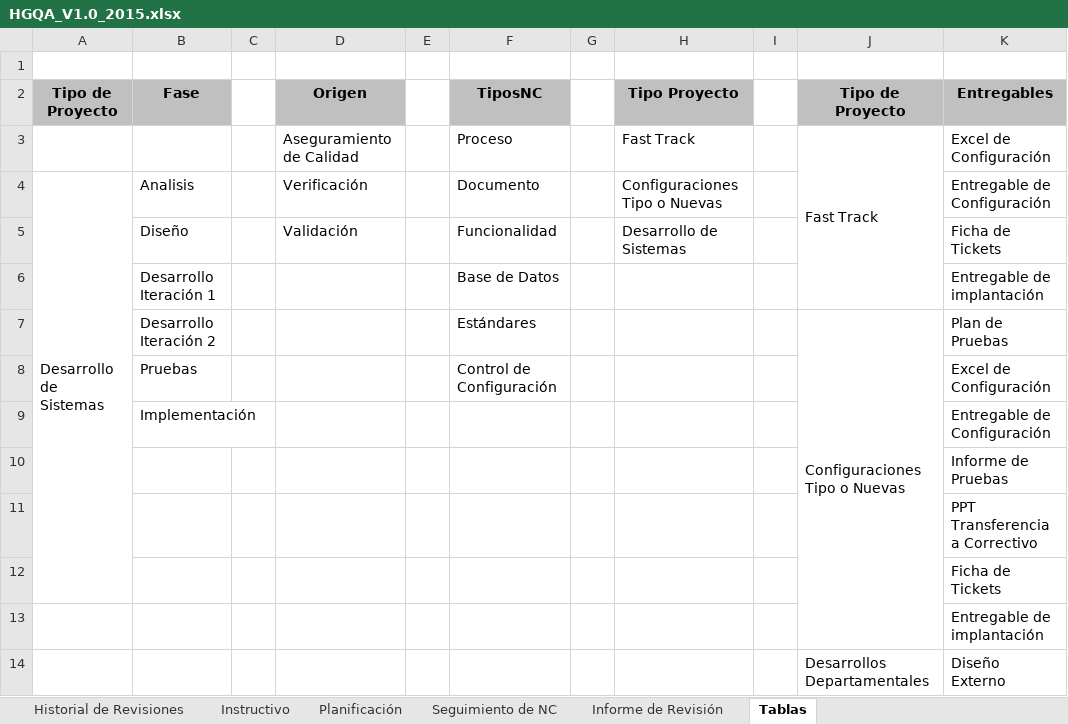
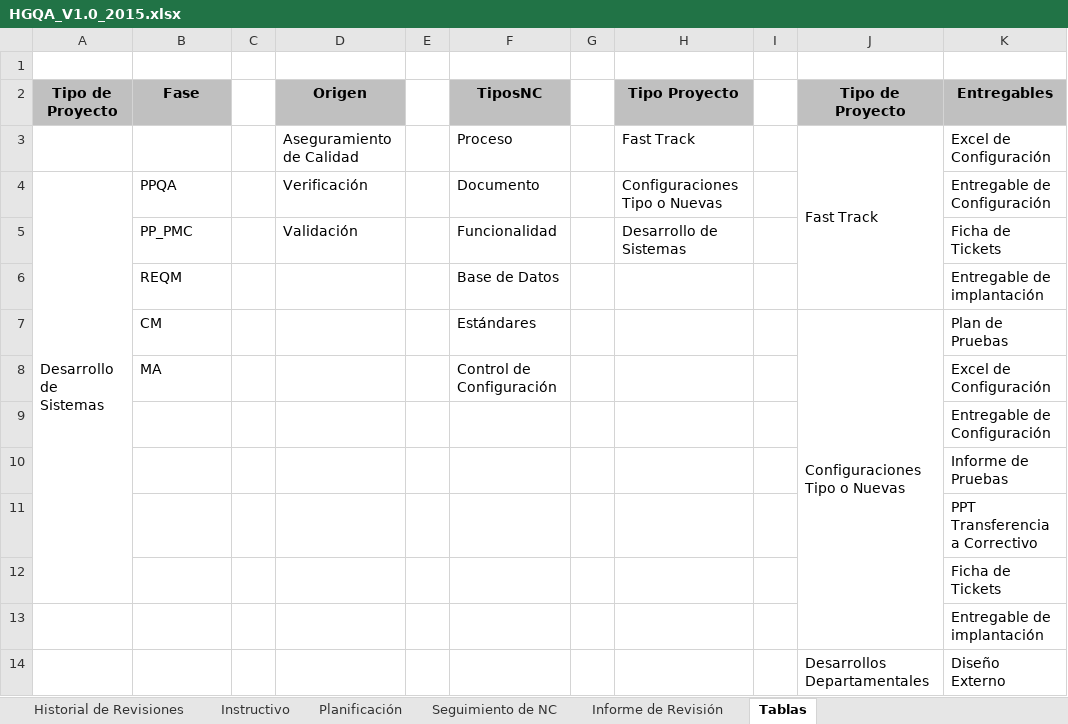
Before and after one commit to lowrider80/UTP-GPS-ALARM, an Excel workbook: Area_de_Proceso-_PPQA/HGQA_V1.0_2015.xlsx, sheet Tablas, drawn as a sheet; only a part is shown; values as stored, in another font and other column widths than the file's, no borders; the diff names each change by its address in the sheet, - before the commit and + after, or states it on an @@ line.

```diff
--- a/Area_de_Proceso-_PPQA/HGQA_V1.0_2015.xlsx (sheet Tablas)
+++ b/Area_de_Proceso-_PPQA/HGQA_V1.0_2015.xlsx (sheet Tablas)
-B4 (Fase): Analisis
+B4 (Fase): PPQA
-B5 (Fase): Diseño
+B5 (Fase): PP_PMC
-B6 (Fase): Desarrollo Iteración 1
+B6 (Fase): REQM
-B7 (Fase): Desarrollo Iteración 2
+B7 (Fase): CM
-B8 (Fase): Pruebas
+B8 (Fase): MA
-B9 (Fase): Implementación
+B9 (Fase): (empty)
```
Also changed, not shown: sheet Seguimiento de NC, sheet Planificación, sheet Informe de Revisión, sheet Instructivo, sheet Historial de Revisiones, formulas that keep their value, charts or pictures.
